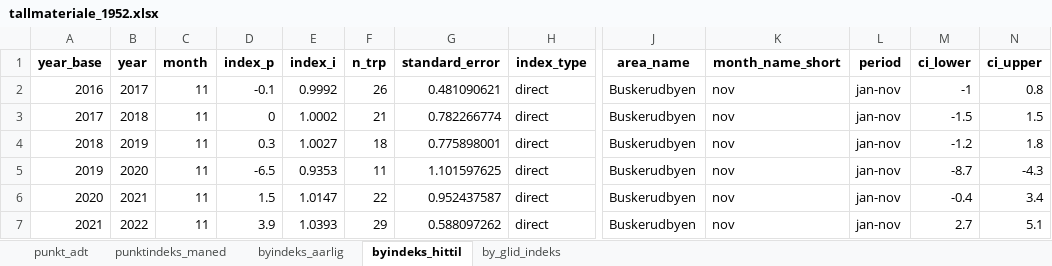
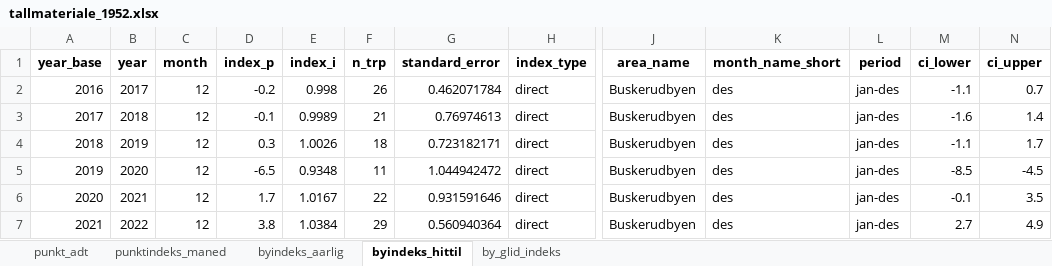
Before and after one commit to snohan/byindeks, an Excel workbook: data_indexpoints_tidy/tallmateriale_1952.xlsx, sheet byindeks_hittil, drawn as a sheet; only a part is shown, gaps mark what is left out; values as stored, in another font and other column widths than the file's, no borders; the diff covers the shown part only; the diff names each change by its address in the sheet, - before the commit and + after, or states it on an @@ line.

Commit message:
City index 25 7/12. Added table for last 36 trp.

```diff
--- a/data_indexpoints_tidy/tallmateriale_1952.xlsx (sheet byindeks_hittil)
+++ b/data_indexpoints_tidy/tallmateriale_1952.xlsx (sheet byindeks_hittil)
-C2:C7 (month): 11
+C2:C7 (month): 12
-D2 (index_p): -0.1
+D2 (index_p): -0.2
-E2 (index_i): 0.9992
+E2 (index_i): 0.998
-G2 (standard_error): 0.481090621
+G2 (standard_error): 0.462071784
-K2:K7 (month_name_short): nov
+K2:K7 (month_name_short): des
-L2:L7 (period): jan-nov
+L2:L7 (period): jan-des
-M2 (ci_lower): -1
+M2 (ci_lower): -1.1
-N2 (ci_upper): 0.8
+N2 (ci_upper): 0.7
-D3 (index_p): 0
+D3 (index_p): -0.1
-E3 (index_i): 1.0002
+E3 (index_i): 0.9989
-G3 (standard_error): 0.782266774
+G3 (standard_error): 0.76974613
-M3 (ci_lower): -1.5
+M3 (ci_lower): -1.6
-N3 (ci_upper): 1.5
+N3 (ci_upper): 1.4
-E4 (index_i): 1.0027
+E4 (index_i): 1.0026
-G4 (standard_error): 0.775898001
+G4 (standard_error): 0.723182171
-M4 (ci_lower): -1.2
+M4 (ci_lower): -1.1
-N4 (ci_upper): 1.8
+N4 (ci_upper): 1.7
-E5 (index_i): 0.9353
+E5 (index_i): 0.9348
-G5 (standard_error): 1.101597625
+G5 (standard_error): 1.044942472
-M5 (ci_lower): -8.7
+M5 (ci_lower): -8.5
-N5 (ci_upper): -4.3
+N5 (ci_upper): -4.5
-D6 (index_p): 1.5
+D6 (index_p): 1.7
-E6 (index_i): 1.0147
+E6 (index_i): 1.0167
-G6 (standard_error): 0.952437587
+G6 (standard_error): 0.931591646
-M6 (ci_lower): -0.4
+M6 (ci_lower): -0.1
-N6 (ci_upper): 3.4
+N6 (ci_upper): 3.5
-D7 (index_p): 3.9
+D7 (index_p): 3.8
-E7 (index_i): 1.0393
+E7 (index_i): 1.0384
-G7 (standard_error): 0.588097262
+G7 (standard_error): 0.560940364
-N7 (ci_upper): 5.1
+N7 (ci_upper): 4.9
```
Also changed, not shown: 83 edited cells elsewhere in this sheet, sheet punkt_adt, sheet by_glid_indeks, sheet punktindeks_maned, sheet byindeks_aarlig, data_indexpoints_tidy/tallmateriale_18952.xlsx, 8 other files.
